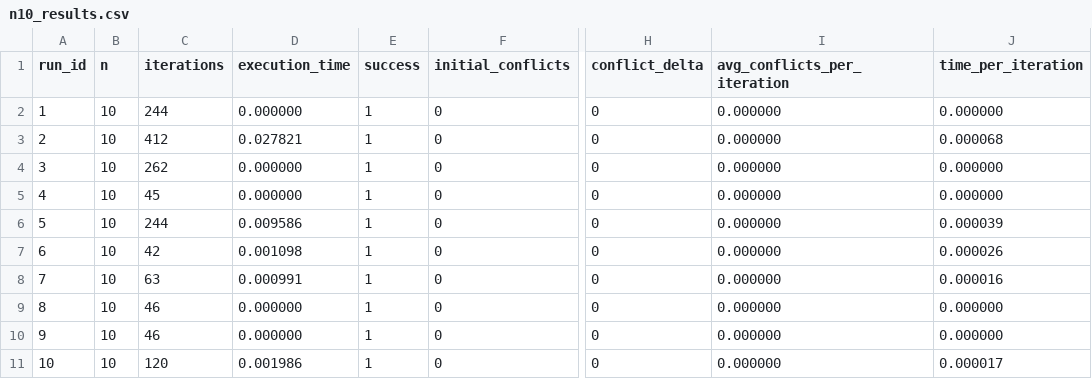
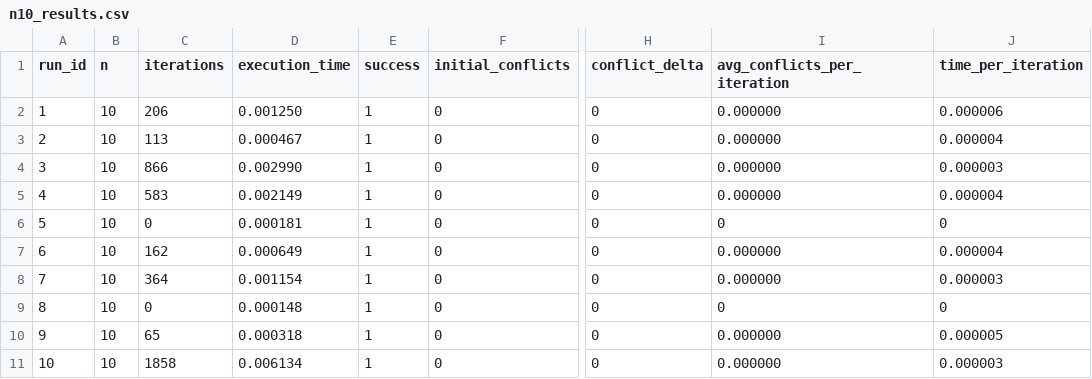
Before and after one commit to DanielGord0n/CP468-TP, a CSV file: results/n10_results.csv, drawn as a sheet; only a part is shown, gaps mark what is left out; the diff names each change by its address in the sheet, - before the commit and + after, or states it on an @@ line.

```diff
--- a/results/n10_results.csv
+++ b/results/n10_results.csv
-C2 (iterations): 244
+C2 (iterations): 206
-D2 (execution_time): 0.000000
+D2 (execution_time): 0.001250
-J2 (time_per_iteration): 0.000000
+J2 (time_per_iteration): 0.000006
-C3 (iterations): 412
+C3 (iterations): 113
-D3 (execution_time): 0.027821
+D3 (execution_time): 0.000467
-J3 (time_per_iteration): 0.000068
+J3 (time_per_iteration): 0.000004
-C4 (iterations): 262
+C4 (iterations): 866
-D4 (execution_time): 0.000000
+D4 (execution_time): 0.002990
-J4 (time_per_iteration): 0.000000
+J4 (time_per_iteration): 0.000003
-C5 (iterations): 45
+C5 (iterations): 583
-D5 (execution_time): 0.000000
+D5 (execution_time): 0.002149
-J5 (time_per_iteration): 0.000000
+J5 (time_per_iteration): 0.000004
-C6 (iterations): 244
+C6 (iterations): 0
-D6 (execution_time): 0.009586
+D6 (execution_time): 0.000181
-I6 (avg_conflicts_per_iteration): 0.000000
+I6 (avg_conflicts_per_iteration): 0
-J6 (time_per_iteration): 0.000039
+J6 (time_per_iteration): 0
-C7 (iterations): 42
+C7 (iterations): 162
-D7 (execution_time): 0.001098
+D7 (execution_time): 0.000649
-J7 (time_per_iteration): 0.000026
+J7 (time_per_iteration): 0.000004
-C8 (iterations): 63
+C8 (iterations): 364
-D8 (execution_time): 0.000991
+D8 (execution_time): 0.001154
-J8 (time_per_iteration): 0.000016
+J8 (time_per_iteration): 0.000003
-C9 (iterations): 46
+C9 (iterations): 0
-D9 (execution_time): 0.000000
+D9 (execution_time): 0.000148
-I9 (avg_conflicts_per_iteration): 0.000000
+I9 (avg_conflicts_per_iteration): 0
-J9 (time_per_iteration): 0.000000
+J9 (time_per_iteration): 0
-C10 (iterations): 46
+C10 (iterations): 65
-D10 (execution_time): 0.000000
+D10 (execution_time): 0.000318
-J10 (time_per_iteration): 0.000000
+J10 (time_per_iteration): 0.000005
-C11 (iterations): 120
+C11 (iterations): 1858
-D11 (execution_time): 0.001986
+D11 (execution_time): 0.006134
-J11 (time_per_iteration): 0.000017
+J11 (time_per_iteration): 0.000003
```
Also changed, not shown: results/n10000_results.csv, results/n1000_results.csv, 4 other files.
